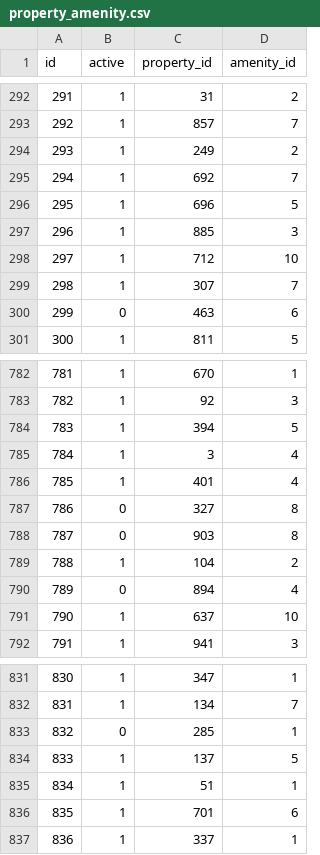
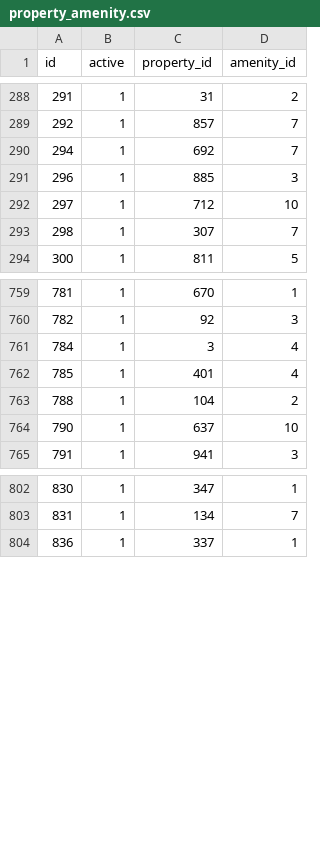
Before and after one commit to CedricLimAhTock/0verdrive-soen341projectF2023, a CSV file: database/property_amenity.csv, drawn as a sheet; only a part is shown, gaps mark what is left out; the diff covers the shown part only; the diff names each change by its address in the sheet, - before the commit and + after, or states it on an @@ line.

```diff
--- a/database/property_amenity.csv
+++ b/database/property_amenity.csv
-row 294: 293 | 1 | 249 | 2
-row 296: 295 | 1 | 696 | 5
-row 300: 299 | 0 | 463 | 6
-row 784: 783 | 1 | 394 | 5
-row 787: 786 | 0 | 327 | 8
-row 788: 787 | 0 | 903 | 8
-row 790: 789 | 0 | 894 | 4
-row 833: 832 | 0 | 285 | 1
-row 834: 833 | 1 | 137 | 5
-row 835: 834 | 1 | 51 | 1
-row 836: 835 | 1 | 701 | 6
```
Also changed, not shown: 33 removed rows elsewhere in this file, database/user_role.csv, 9 other files.
